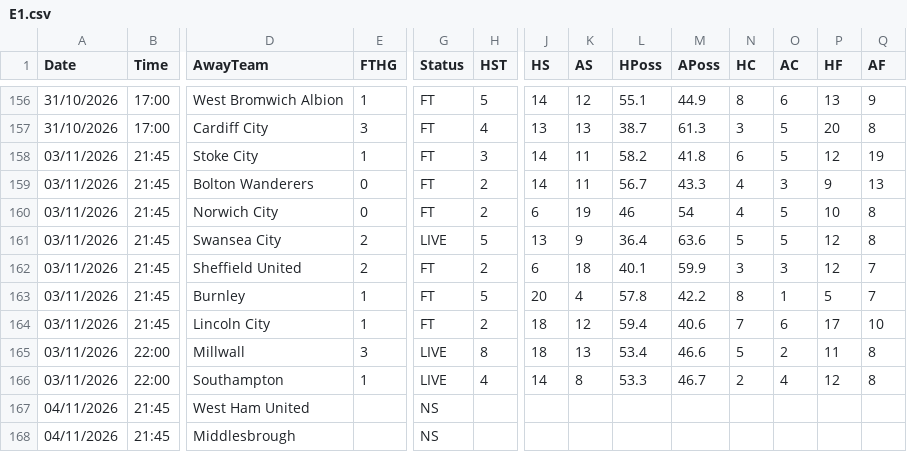
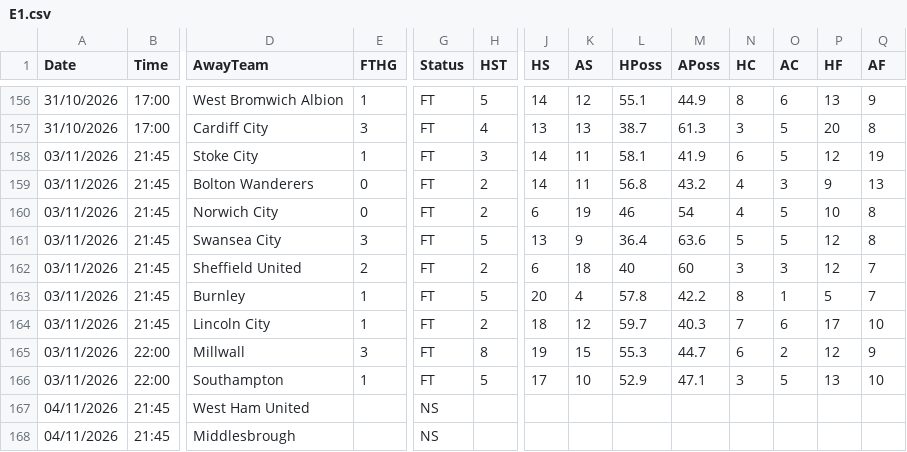
Before and after one commit to yorsbedoya-ui/pizarra-de-pronosticos, a CSV file: data/live/E1.csv, drawn as a sheet; only a part is shown, gaps mark what is left out; the diff names each change by its address in the sheet, - before the commit and + after, or states it on an @@ line.

```diff
--- a/data/live/E1.csv
+++ b/data/live/E1.csv
-L158 (HPoss): 58.2
+L158 (HPoss): 58.1
-M158 (APoss): 41.8
+M158 (APoss): 41.9
-L159 (HPoss): 56.7
+L159 (HPoss): 56.8
-M159 (APoss): 43.3
+M159 (APoss): 43.2
-E161 (FTHG): 2
+E161 (FTHG): 3
-G161 (Status): LIVE
+G161 (Status): FT
-L162 (HPoss): 40.1
+L162 (HPoss): 40
-M162 (APoss): 59.9
+M162 (APoss): 60
-L164 (HPoss): 59.4
+L164 (HPoss): 59.7
-M164 (APoss): 40.6
+M164 (APoss): 40.3
-G165:G166 (Status): LIVE
+G165:G166 (Status): FT
-J165 (HS): 18
+J165 (HS): 19
-K165 (AS): 13
+K165 (AS): 15
-L165 (HPoss): 53.4
+L165 (HPoss): 55.3
-M165 (APoss): 46.6
+M165 (APoss): 44.7
-N165 (HC): 5
+N165 (HC): 6
-P165 (HF): 11
+P165 (HF): 12
-Q165 (AF): 8
+Q165 (AF): 9
-H166 (HST): 4
+H166 (HST): 5
-J166 (HS): 14
+J166 (HS): 17
-K166 (AS): 8
+K166 (AS): 10
-L166 (HPoss): 53.3
+L166 (HPoss): 52.9
-M166 (APoss): 46.7
+M166 (APoss): 47.1
-N166 (HC): 2
+N166 (HC): 3
-O166 (AC): 4
+O166 (AC): 5
-P166 (HF): 12
+P166 (HF): 13
-Q166 (AF): 8
+Q166 (AF): 10
```
Also changed, not shown: 1 other file.
